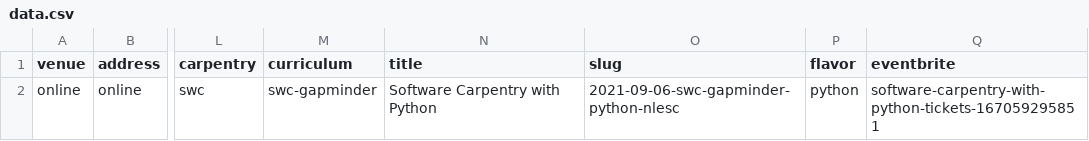
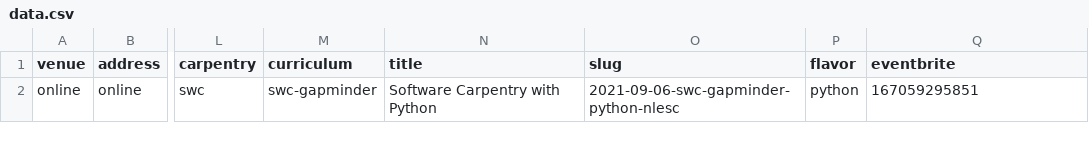
Before and after one commit to esciencecenter-digital-skills/2021-09-06-swc-gapminder-python-nlesc, a CSV file: _data/data.csv, drawn as a sheet; only a part is shown, gaps mark what is left out; the diff names each change by its address in the sheet, - before the commit and + after, or states it on an @@ line.

Commit message:
edit eventbrite code

```diff
--- a/_data/data.csv
+++ b/_data/data.csv
-Q2 (eventbrite): software-carpentry-with-python-tickets-167059295851
+Q2 (eventbrite): 167059295851
```
